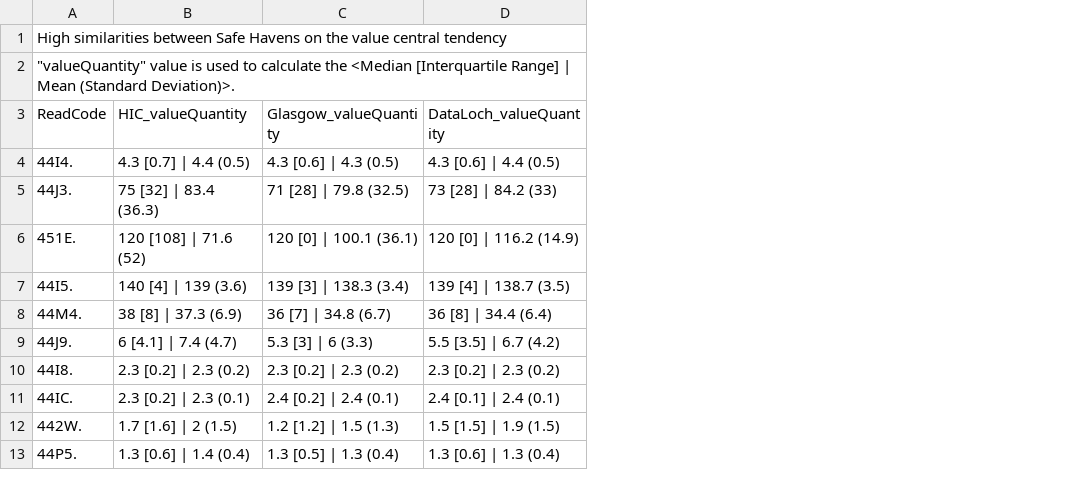
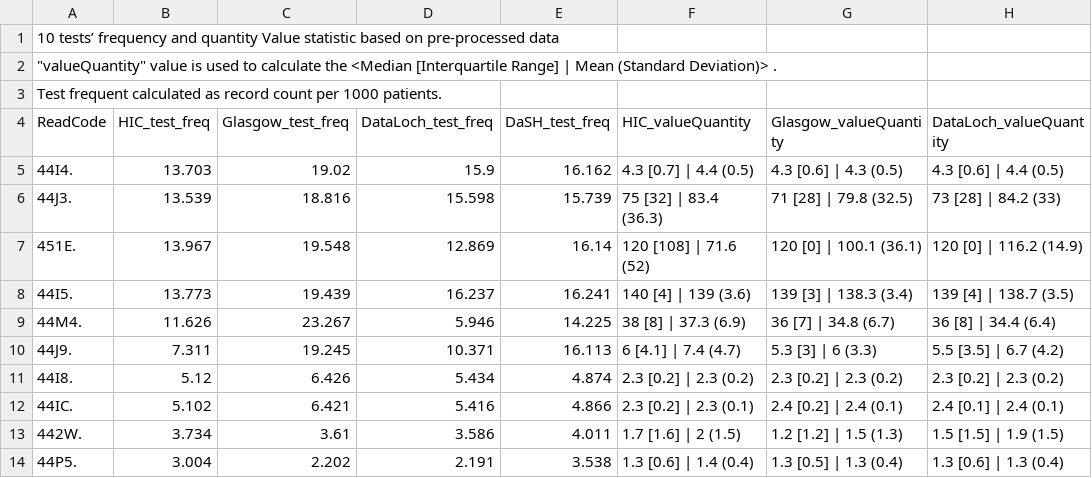
Before and after one commit to HicResearch/ScottishLabData, a CSV file: Paper Appendix/Appendix D.csv, drawn as a sheet; only a part is shown; addresses are those after the commit; rows hold the shown columns only; the diff names each change by its address in the sheet, - before the commit and + after, or states it on an @@ line.

Commit message:
Update Appendix D.csv

```diff
--- a/Paper Appendix/Appendix D.csv
+++ b/Paper Appendix/Appendix D.csv
+column B (HIC_test_freq), rows 5-14: 13.703 | 13.539 | 13.967 | 13.773 | 11.626 | 7.311 | 5.12 | 5.102 | 3.734 | 3.004
+column C (Glasgow_test_freq), rows 5-14: 19.02 | 18.816 | 19.548 | 19.439 | 23.267 | 19.245 | 6.426 | 6.421 | 3.61 | 2.202
+column D (DataLoch_test_freq), rows 5-14: 15.9 | 15.598 | 12.869 | 16.237 | 5.946 | 10.371 | 5.434 | 5.416 | 3.586 | 2.191
+column E (DaSH_test_freq), rows 5-14: 16.162 | 15.739 | 16.14 | 16.241 | 14.225 | 16.113 | 4.874 | 4.866 | 4.011 | 3.538
-A1 (ReadCode): High similarities between Safe Havens on the value central tendency
+A1 (ReadCode): 10 tests’ frequency and quantity Value statistic based on pre-processed data
-A2 (ReadCode): …Mean (Standard Deviation)>.
+A2 (ReadCode): …Mean (Standard Deviation)> .
+row 3: Test frequent calculated as record count per 1000 patients.
```
